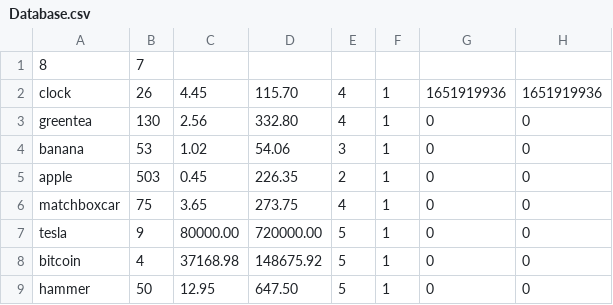
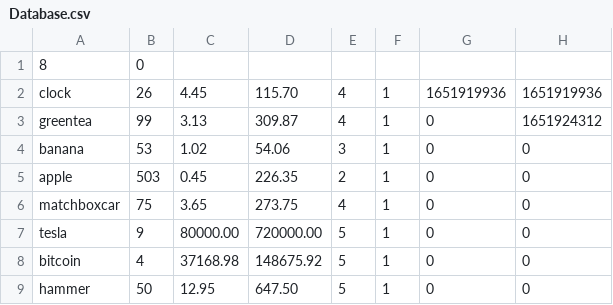
Before and after one commit to GarritM/article_management, a CSV file: Database.csv, drawn as a sheet.

```diff
--- a/Database.csv
+++ b/Database.csv
@@ -1,4 +1,4 @@
-8;7
+8;0
 clock;26;4.45;115.70;4;1;1651919936;1651919936
-greentea;130;2.56;332.80;4;1;0;0
+greentea;99;3.13;309.87;4;1;0;1651924312
 banana;53;1.02;54.06;3;1;0;0
```
Also changed, not shown: 3 other files.
